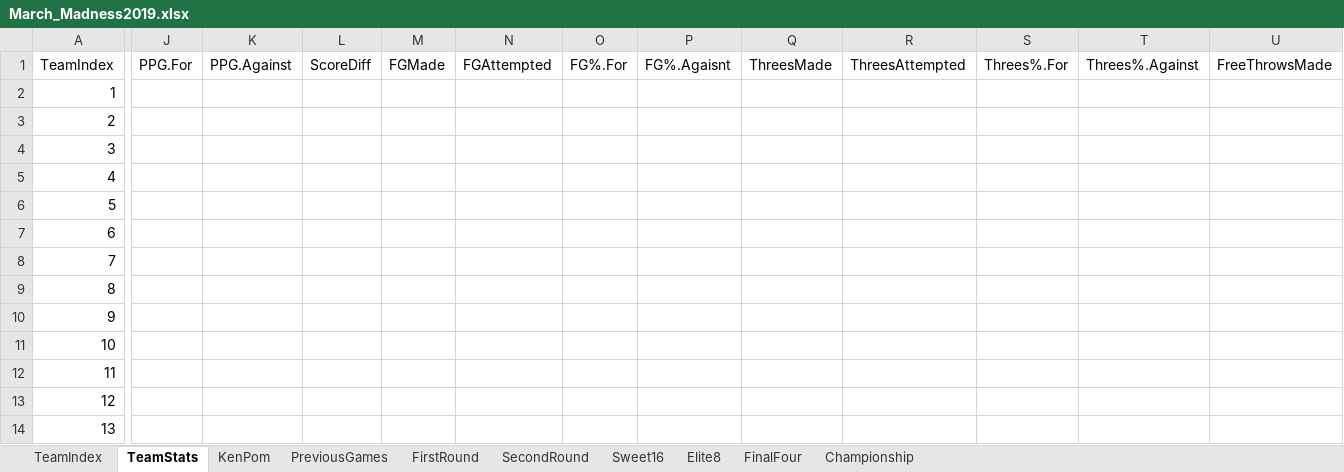
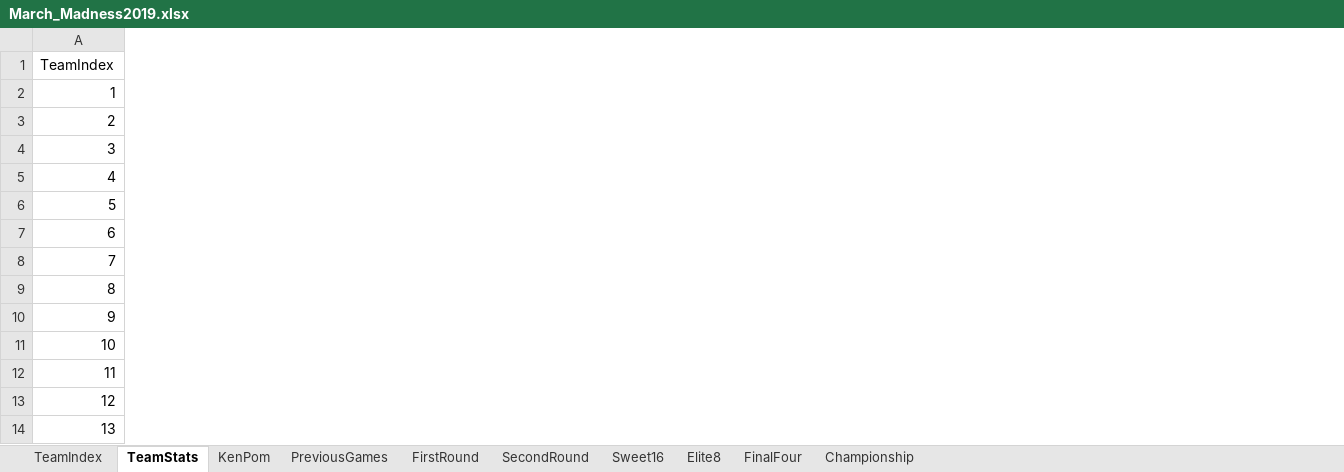
Before and after one commit to SeanCranston/MinneAnalytics, an Excel workbook: March_Madness2019.xlsx, sheet TeamStats, drawn as a sheet; only a part is shown, gaps mark what is left out; values as stored, in another font and other column widths than the file's, no borders; removed rows and columns are numbered as before the commit, all else as after; the diff covers the shown part only; the diff names each change by its address in the sheet, - before the commit and + after, or states it on an @@ line.

```diff
--- a/March_Madness2019.xlsx (sheet TeamStats)
+++ b/March_Madness2019.xlsx (sheet TeamStats)
-column J (PPG.For), empty
-column K (PPG.Against), empty
-column L (ScoreDiff), empty
-column M (FGMade), empty
-column N (FGAttempted), empty
-column O (FG%.For), empty
-column P (FG%.Agaisnt), empty
-column Q (ThreesMade), empty
-column R (ThreesAttempted), empty
-column S (Threes%.For), empty
-column T (Threes%.Against), empty
-column U (FreeThrowsMade), empty
```
Also changed, not shown: 1 added column and 3 removed columns elsewhere in this sheet, sheet FirstRound, 2 other files.
